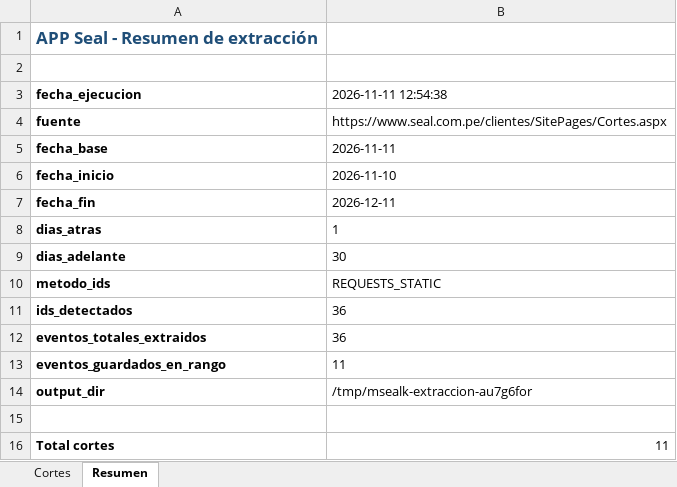
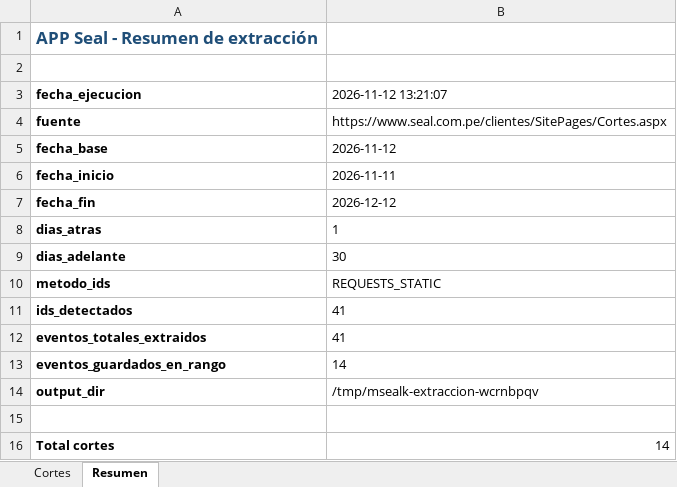
Before and after one commit to Majuel20/Msealk, an Excel workbook: datos/cortes_programados.xlsx, sheet Resumen, drawn as a sheet; values as stored, in another font and other column widths than the file's, no borders; the diff names each change by its address in the sheet, - before the commit and + after, or states it on an @@ line.

```diff
--- a/datos/cortes_programados.xlsx (sheet Resumen)
+++ b/datos/cortes_programados.xlsx (sheet Resumen)
-B3: 2026-11-11 12:54:38
+B3: 2026-11-12 13:21:07
-B5 (2026-11-12 13:21:07): 2026-11-11
+B5 (2026-11-12 13:21:07): 2026-11-12
-B6 (2026-11-12 13:21:07): 2026-11-10
+B6 (2026-11-12 13:21:07): 2026-11-11
-B7 (2026-11-12 13:21:07): 2026-12-11
+B7 (2026-11-12 13:21:07): 2026-12-12
-B11:B12 (2026-11-12 13:21:07): 36
+B11:B12 (2026-11-12 13:21:07): 41
-B13 (2026-11-12 13:21:07): 11
+B13 (2026-11-12 13:21:07): 14
-B14 (2026-11-12 13:21:07): /tmp/msealk-extraccion-au7g6for
+B14 (2026-11-12 13:21:07): /tmp/msealk-extraccion-wcrnbpqv
-B16 (2026-11-12 13:21:07): 11
+B16 (2026-11-12 13:21:07): 14
```
Also changed, not shown: sheet Cortes, 3 other files.
